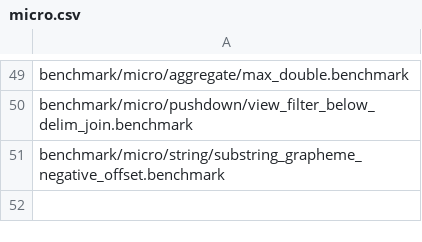
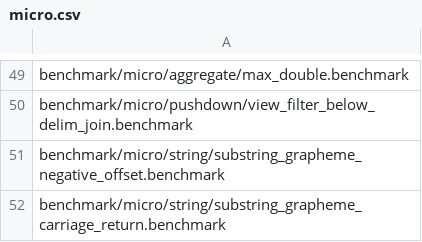
Before and after one commit to duckdb-bot/duckdb, a CSV file: .github/regression/micro.csv, drawn as a sheet; only a part is shown, gaps mark what is left out; the diff names each change by its address in the sheet, - before the commit and + after, or states it on an @@ line.

Commit message:
Take the substring_grapheme fast path unless the checked bytes hold a CR LF, not any CR

```diff
--- a/.github/regression/micro.csv
+++ b/.github/regression/micro.csv
+row 52: benchmark/micro/string/substring_grapheme_carriage_return.benchmark
```
Also changed, not shown: 4 other files.
